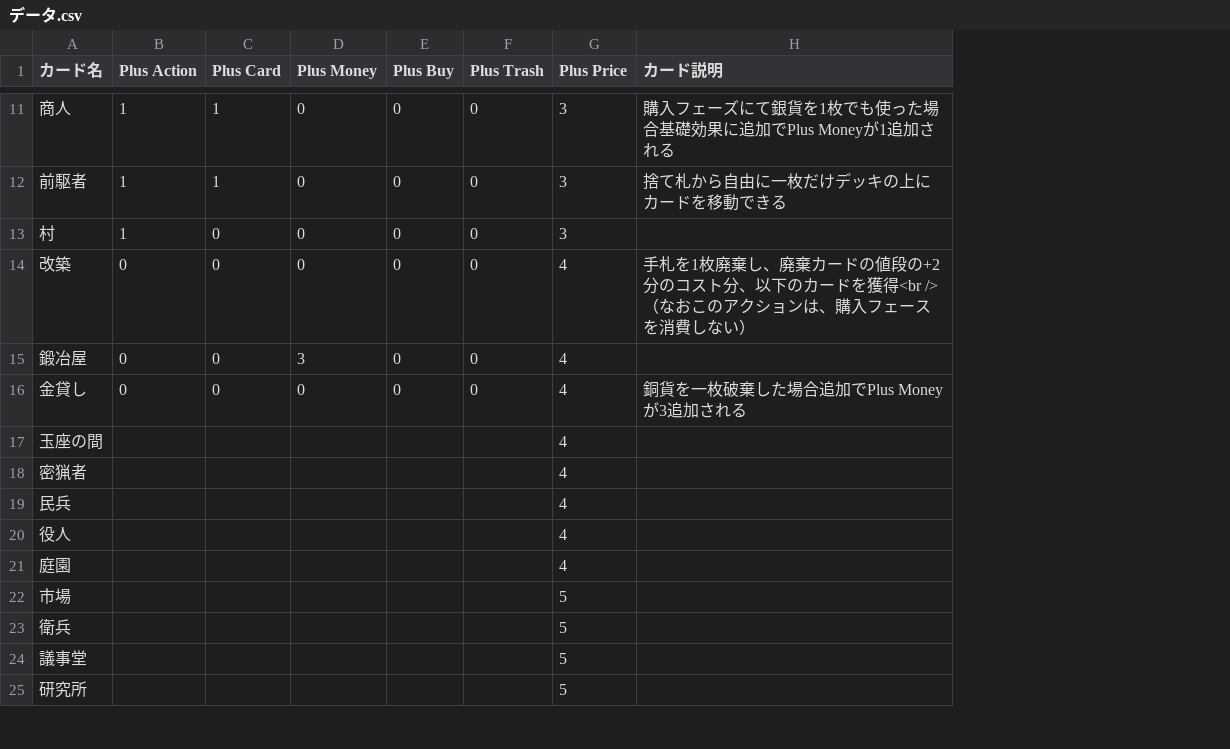
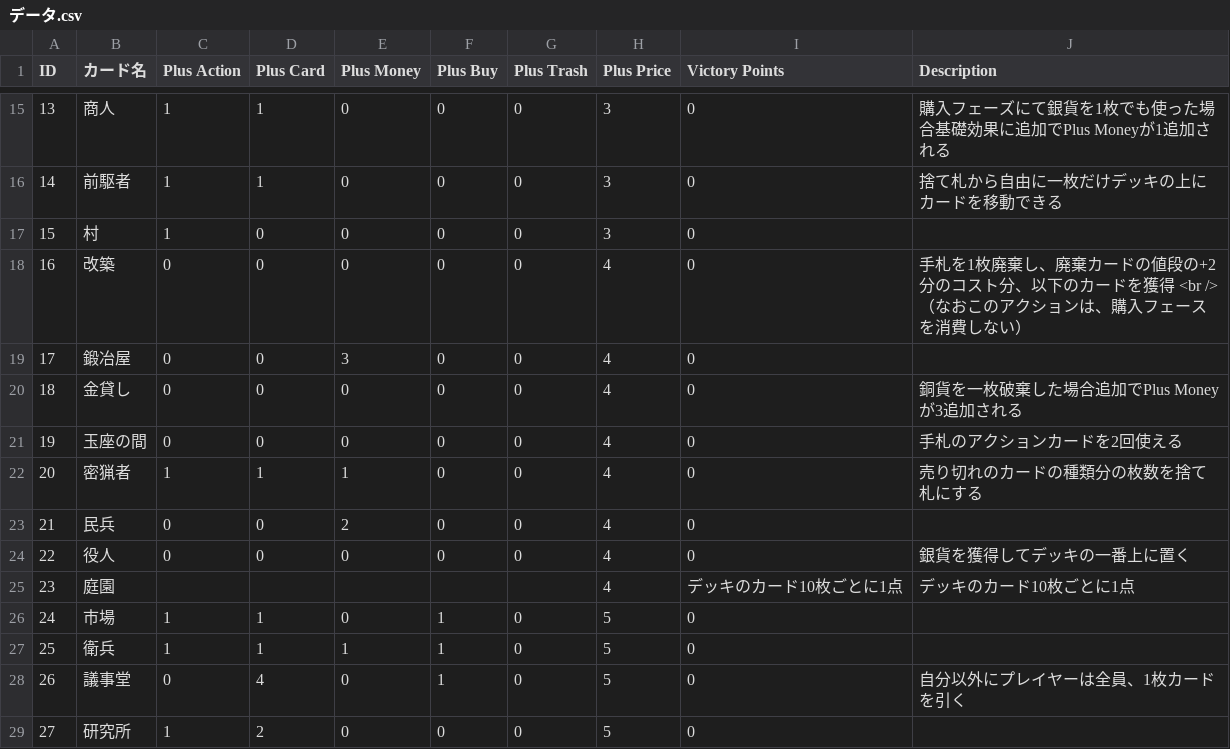
Before and after one commit to zomsa1228/draw-a-card, a CSV file: データ.csv, drawn as a sheet; only a part is shown, gaps mark what is left out; addresses are those after the commit; the diff covers the shown part only; the diff names each change by its address in the sheet, - before the commit and + after, or states it on an @@ line.

```diff
--- a/データ.csv
+++ b/データ.csv
+column A (ID), rows 15-29: 13 | 14 | 15 | 16 | 17 | 18 | 19 | 20 | 21 | 22 | 23 | 24 | 25 | 26 | 27
+column I (Victory Points), rows 15-29: 0 | 0 | 0 | 0 | 0 | 0 | 0 | 0 | 0 | 0 | デッキのカード10枚ごとに1点 | 0 | 0 | 0 | 0
-J1: カード説明
+J1: Description
-J18 (Description): …ドを獲得<br />（な…
+J18 (Description): …ドを獲得 <br />（な…
-C21 (Plus Action): (empty)
+C21 (Plus Action): 0
-D21 (Plus Card): (empty)
+D21 (Plus Card): 0
-E21 (Plus Money): (empty)
+E21 (Plus Money): 0
-F21:F24 (Plus Buy): (empty)
+F21:F24 (Plus Buy): 0
-G21:G24 (Plus Trash): (empty)
+G21:G24 (Plus Trash): 0
-J21 (Description): (empty)
+J21 (Description): 手札のアクションカードを2回使える
-C22 (Plus Action): (empty)
+C22 (Plus Action): 1
-D22 (Plus Card): (empty)
+D22 (Plus Card): 1
-E22 (Plus Money): (empty)
+E22 (Plus Money): 1
-J22 (Description): (empty)
+J22 (Description): 売り切れのカードの種類分の枚数を捨て札にする
-C23:C24 (Plus Action): (empty)
+C23:C24 (Plus Action): 0
-D23:D24 (Plus Card): (empty)
+D23:D24 (Plus Card): 0
-E23 (Plus Money): (empty)
+E23 (Plus Money): 2
-E24 (Plus Money): (empty)
+E24 (Plus Money): 0
-J24 (Description): (empty)
+J24 (Description): 銀貨を獲得してデッキの一番上に置く
-J25 (Description): (empty)
+J25 (Description): デッキのカード10枚ごとに1点
-C26:C27 (Plus Action): (empty)
+C26:C27 (Plus Action): 1
-D26:D27 (Plus Card): (empty)
+D26:D27 (Plus Card): 1
-E26 (Plus Money): (empty)
+E26 (Plus Money): 0
-F26:F28 (Plus Buy): (empty)
+F26:F28 (Plus Buy): 1
-G26:G29 (Plus Trash): (empty)
+G26:G29 (Plus Trash): 0
-E27 (Plus Money): (empty)
+E27 (Plus Money): 1
-C28 (Plus Action): (empty)
+C28 (Plus Action): 0
-D28 (Plus Card): (empty)
+D28 (Plus Card): 4
-E28:E29 (Plus Money): (empty)
+E28:E29 (Plus Money): 0
-J28 (Description): (empty)
+J28 (Description): 自分以外にプレイヤーは全員、1枚カードを引く
-C29 (Plus Action): (empty)
+C29 (Plus Action): 1
-D29 (Plus Card): (empty)
+D29 (Plus Card): 2
-F29 (Plus Buy): (empty)
+F29 (Plus Buy): 0
```
Also changed, not shown: 4 added rows and 35 edited cells elsewhere in this file, 3 other files.
